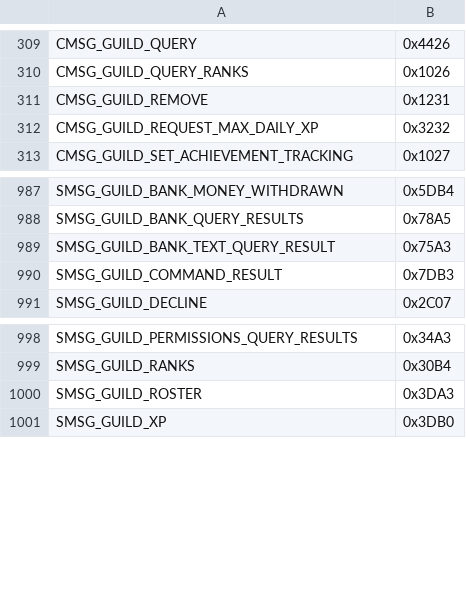
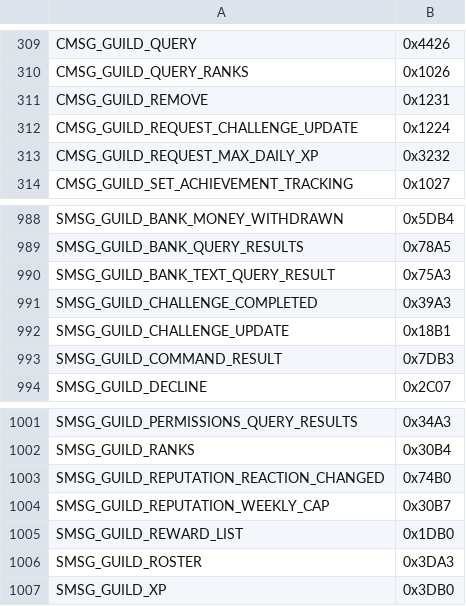
Before and after one commit to TheSCREWEDSoftware/azerothcore-wotlk, a TSV file: plan/04-opcode-values.tsv, drawn as a sheet; only a part is shown, gaps mark what is left out.

```diff
--- a/plan/04-opcode-values.tsv
+++ b/plan/04-opcode-values.tsv
@@ -311,2 +311,3 @@ CMSG_GUILD_QUERY_RANKS	0x1026
 CMSG_GUILD_REMOVE	0x1231
+CMSG_GUILD_REQUEST_CHALLENGE_UPDATE	0x1224
 CMSG_GUILD_REQUEST_MAX_DAILY_XP	0x3232
@@ -989,2 +990,4 @@ SMSG_GUILD_BANK_QUERY_RESULTS	0x78A5
 SMSG_GUILD_BANK_TEXT_QUERY_RESULT	0x75A3
+SMSG_GUILD_CHALLENGE_COMPLETED	0x39A3
+SMSG_GUILD_CHALLENGE_UPDATE	0x18B1
 SMSG_GUILD_COMMAND_RESULT	0x7DB3
@@ -999,2 +1002,5 @@ SMSG_GUILD_PERMISSIONS_QUERY_RESULTS	0x34A3
 SMSG_GUILD_RANKS	0x30B4
+SMSG_GUILD_REPUTATION_REACTION_CHANGED	0x74B0
+SMSG_GUILD_REPUTATION_WEEKLY_CAP	0x30B7
+SMSG_GUILD_REWARD_LIST	0x1DB0
 SMSG_GUILD_ROSTER	0x3DA3
```
Also changed, not shown: 16 other files.
